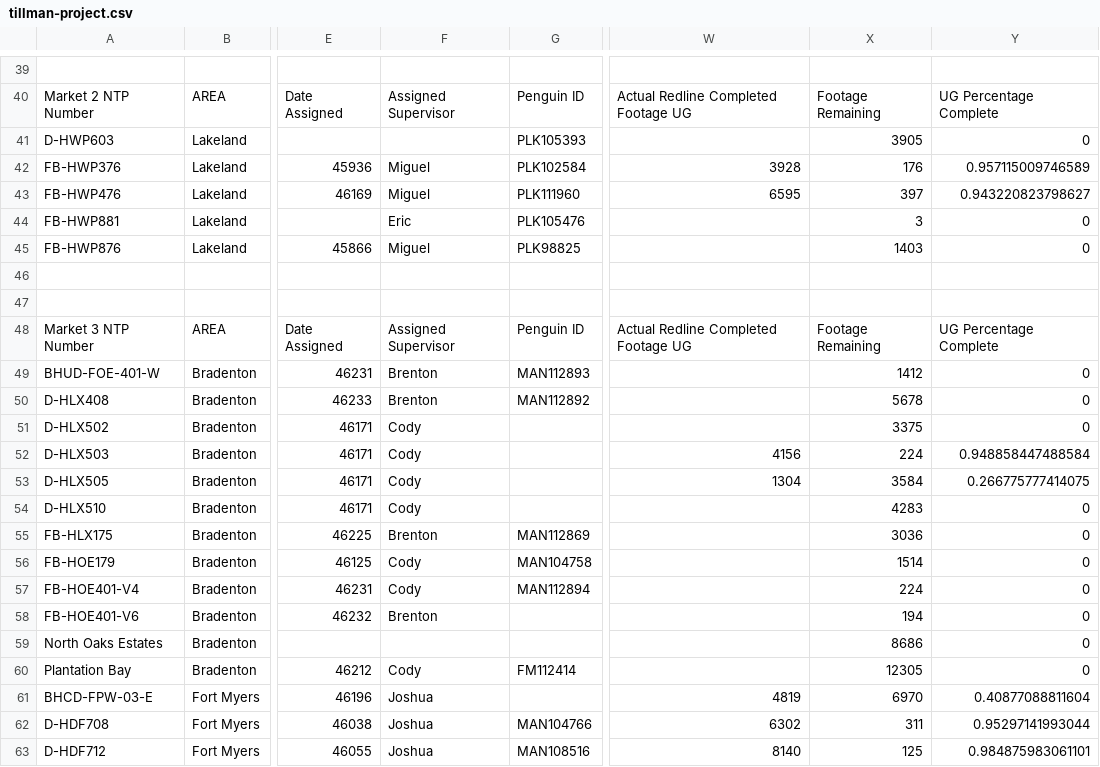
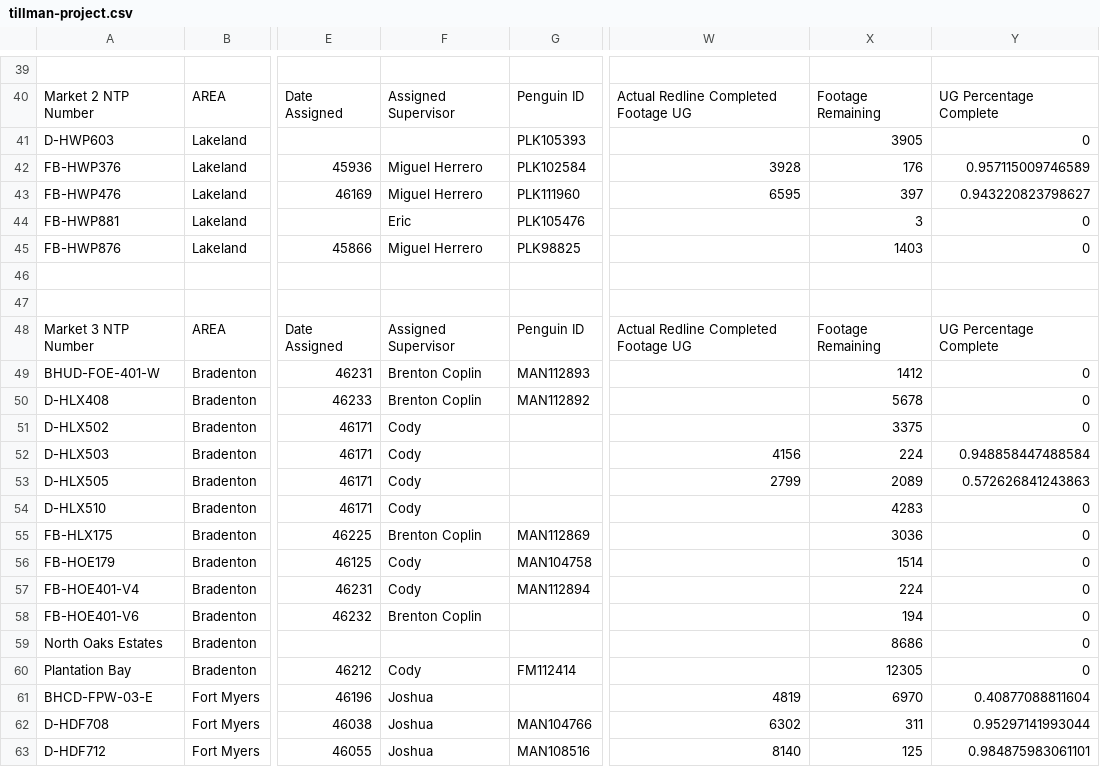
Before and after one commit to JCKraus1/Tillman-Dashboard, a CSV file: tillman-project.csv, drawn as a sheet; only a part is shown, gaps mark what is left out; the diff covers the shown part only; the diff names each change by its address in the sheet, - before the commit and + after, or states it on an @@ line.

```diff
--- a/tillman-project.csv
+++ b/tillman-project.csv
-F42:F43: Miguel
+F42:F43: Miguel Herrero
-F45: Miguel
+F45: Miguel Herrero
-F49:F50: Brenton
+F49:F50: Brenton Coplin
-W53: 1304
+W53: 2799
-X53: 3584
+X53: 2089
-Y53: 0.266775777414075
+Y53: 0.572626841243863
-F55: Brenton
+F55: Brenton Coplin
-F58: Brenton
+F58: Brenton Coplin
```
Also changed, not shown: 26 edited cells elsewhere in this file.
